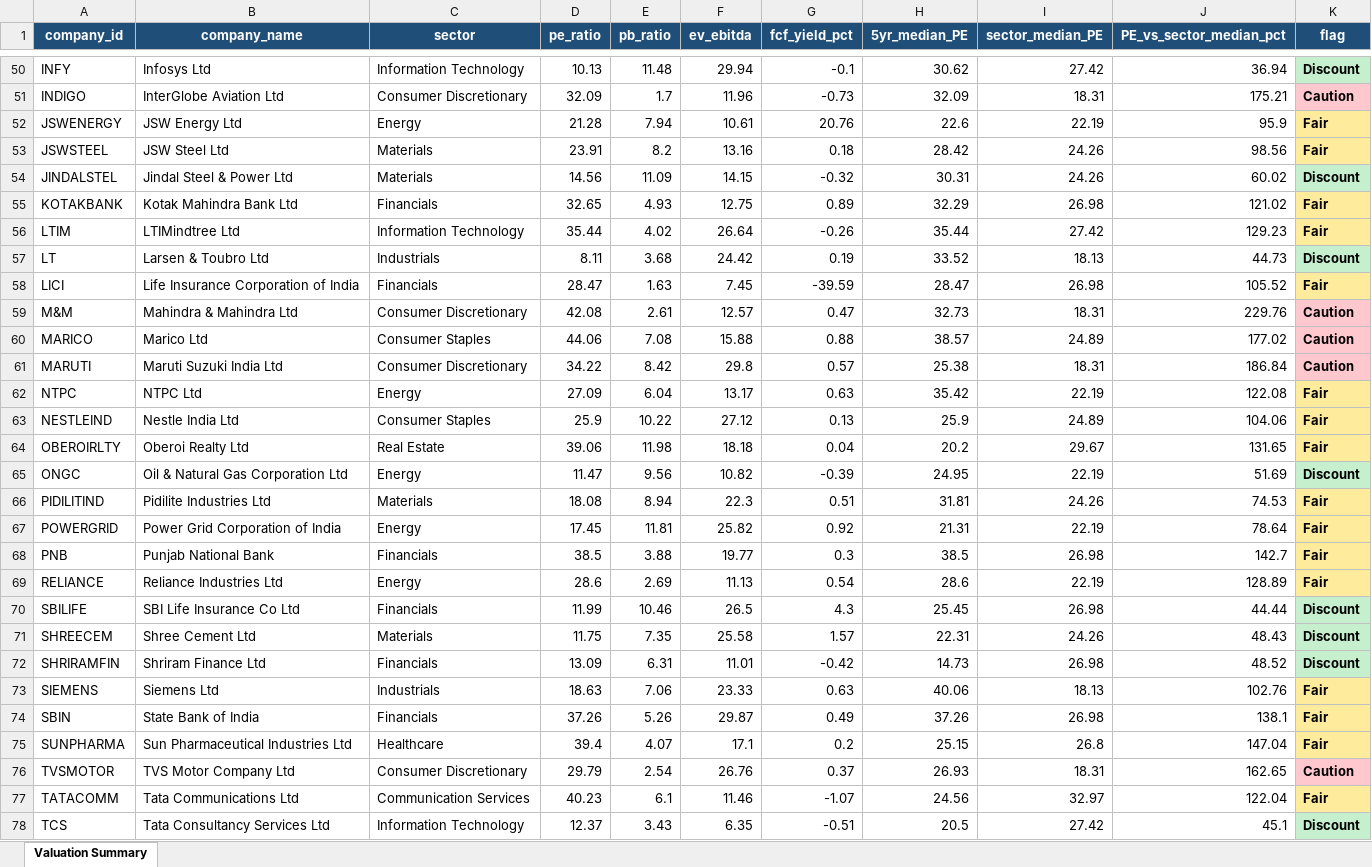
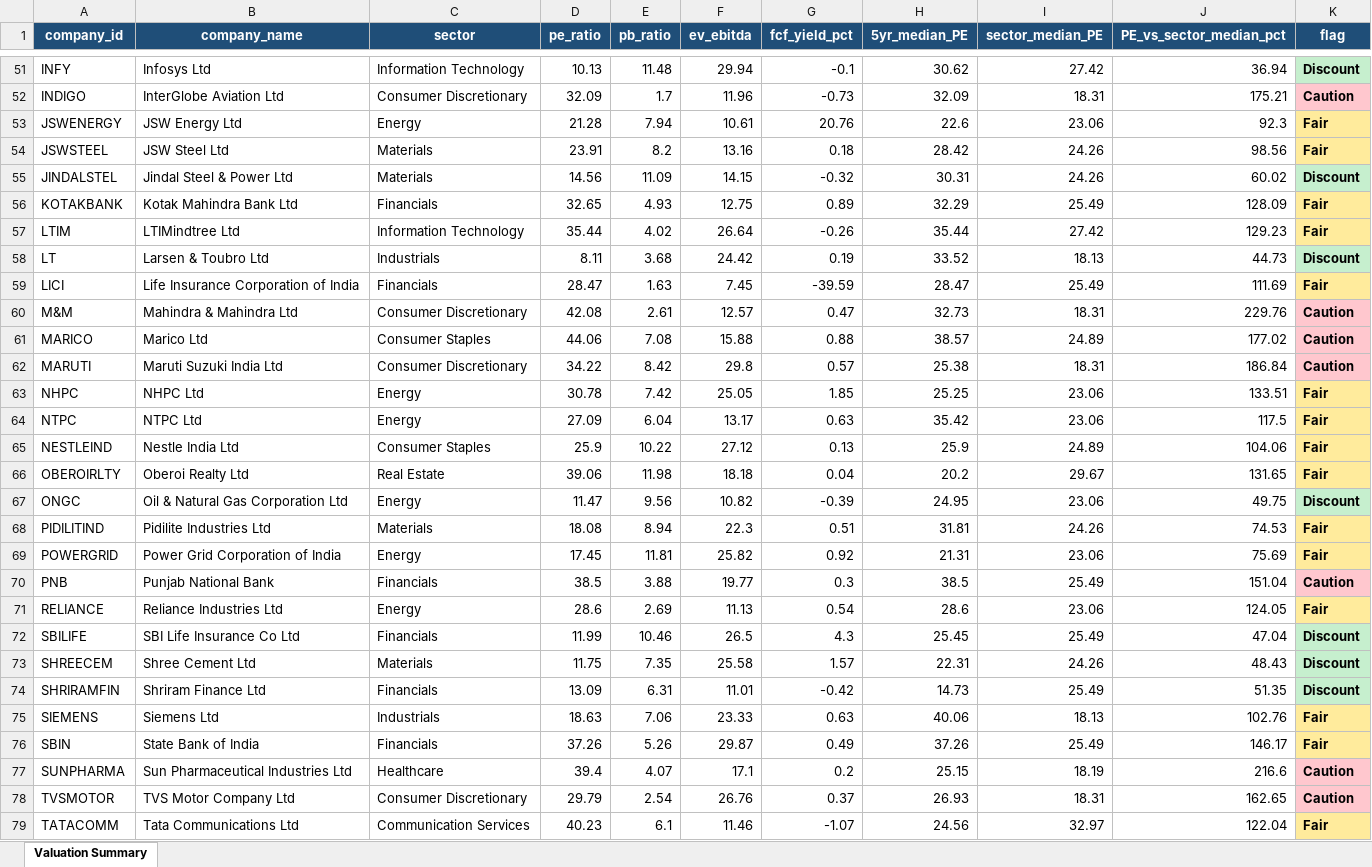
Before and after one commit to mattperrymatt45-pixel/nifty100, an Excel workbook: output/valuation_summary.xlsx, sheet Valuation Summary, drawn as a sheet; only a part is shown, gaps mark what is left out; the shorter side is filled out with more unchanged rows; values as stored, in another font and other column widths than the file's, no borders; addresses are those after the commit; the diff covers the shown part only; the diff names each change by its address in the sheet, - before the commit and + after, or states it on an @@ line.

Commit message:
[Sprint4-Day28] docs: retro & documentation - README with dashboard run instructions + 8-screen descriptions, Sprint 4 retro, task board complete, valuation panel covers all 92 companies (late-filer FY fallback), 752 tests passing

```diff
--- a/output/valuation_summary.xlsx (sheet Valuation Summary)
+++ b/output/valuation_summary.xlsx (sheet Valuation Summary)
-I53 (sector_median_PE): 22.19
+I53 (sector_median_PE): 23.06
-J53 (PE_vs_sector_median_pct): 95.9
+J53 (PE_vs_sector_median_pct): 92.3
-I56 (sector_median_PE): 26.98
+I56 (sector_median_PE): 25.49
-J56 (PE_vs_sector_median_pct): 121.02
+J56 (PE_vs_sector_median_pct): 128.09
-I59 (sector_median_PE): 26.98
+I59 (sector_median_PE): 25.49
-J59 (PE_vs_sector_median_pct): 105.52
+J59 (PE_vs_sector_median_pct): 111.69
+row 63: NHPC | NHPC Ltd | Energy | 30.78 | 7.42 | 25.05 | 1.85 | 25.25 | 23.06 | 133.51 | Fair
-I64 (sector_median_PE): 22.19
+I64 (sector_median_PE): 23.06
-J64 (PE_vs_sector_median_pct): 122.08
+J64 (PE_vs_sector_median_pct): 117.5
-I67 (sector_median_PE): 22.19
+I67 (sector_median_PE): 23.06
-J67 (PE_vs_sector_median_pct): 51.69
+J67 (PE_vs_sector_median_pct): 49.75
-I69 (sector_median_PE): 22.19
+I69 (sector_median_PE): 23.06
-J69 (PE_vs_sector_median_pct): 78.64
+J69 (PE_vs_sector_median_pct): 75.69
-I70 (sector_median_PE): 26.98
+I70 (sector_median_PE): 25.49
-J70 (PE_vs_sector_median_pct): 142.7
+J70 (PE_vs_sector_median_pct): 151.04
-K70 (flag): Fair
+K70 (flag): Caution
-K70 fill: #FFEB9C
+K70 fill: #FFC7CE
-I71 (sector_median_PE): 22.19
+I71 (sector_median_PE): 23.06
-J71 (PE_vs_sector_median_pct): 128.89
+J71 (PE_vs_sector_median_pct): 124.05
-I72 (sector_median_PE): 26.98
+I72 (sector_median_PE): 25.49
-J72 (PE_vs_sector_median_pct): 44.44
+J72 (PE_vs_sector_median_pct): 47.04
-I74 (sector_median_PE): 26.98
+I74 (sector_median_PE): 25.49
-J74 (PE_vs_sector_median_pct): 48.52
+J74 (PE_vs_sector_median_pct): 51.35
-I76 (sector_median_PE): 26.98
+I76 (sector_median_PE): 25.49
-J76 (PE_vs_sector_median_pct): 138.1
+J76 (PE_vs_sector_median_pct): 146.17
-I77 (sector_median_PE): 26.8
+I77 (sector_median_PE): 18.19
-J77 (PE_vs_sector_median_pct): 147.04
+J77 (PE_vs_sector_median_pct): 216.6
-K77 (flag): Fair
+K77 (flag): Caution
-K77 fill: #FFEB9C
+K77 fill: #FFC7CE
```
Also changed, not shown: 2 added rows, 60 edited cells and cell formats elsewhere in this sheet, 7 other files.
